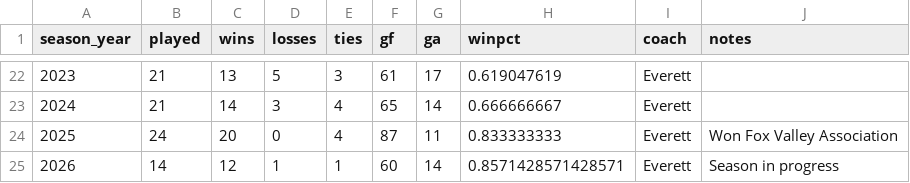
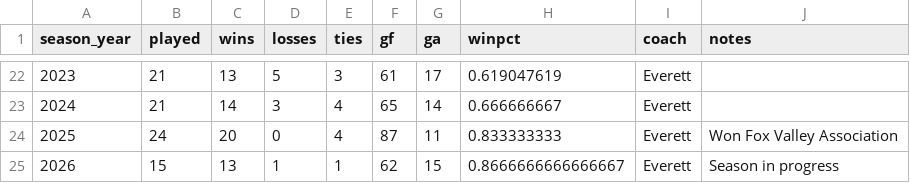
Before and after one commit to pithed2/hortonvilleSoccerHistory, a CSV file: public/data/seasons.csv, drawn as a sheet; only a part is shown, gaps mark what is left out.

```diff
--- a/public/data/seasons.csv
+++ b/public/data/seasons.csv
@@ -24,2 +24,2 @@ season_year,played,wins,losses,ties,gf,ga,winpct,coach,notes
 2025,24,20,0,4,87,11,0.833333333,Everett,Won Fox Valley Association
-2026,14,12,1,1,60,14,0.8571428571428571,Everett,Season in progress
+2026,15,13,1,1,62,15,0.8666666666666667,Everett,Season in progress
```
Also changed, not shown: public/data/boxscore-player-stats.csv, public/data/games.csv, 6 other files.
